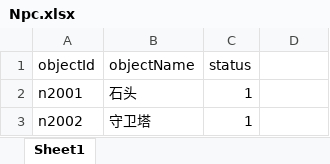
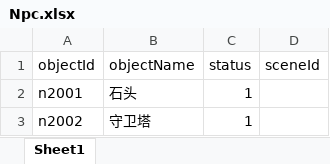
Before and after one commit to JunahW/gamedemo, an Excel workbook: src/main/resources/resource/Npc.xlsx, sheet Sheet1, drawn as a sheet; values as stored, in another font and other column widths than the file's, no borders; the diff names each change by its address in the sheet, - before the commit and + after, or states it on an @@ line.

```diff
--- a/src/main/resources/resource/Npc.xlsx (sheet Sheet1)
+++ b/src/main/resources/resource/Npc.xlsx (sheet Sheet1)
-D1: (empty)
+D1: sceneId
```
Also changed, not shown: src/main/resources/resource/Scene.xlsx, 8 other files.
